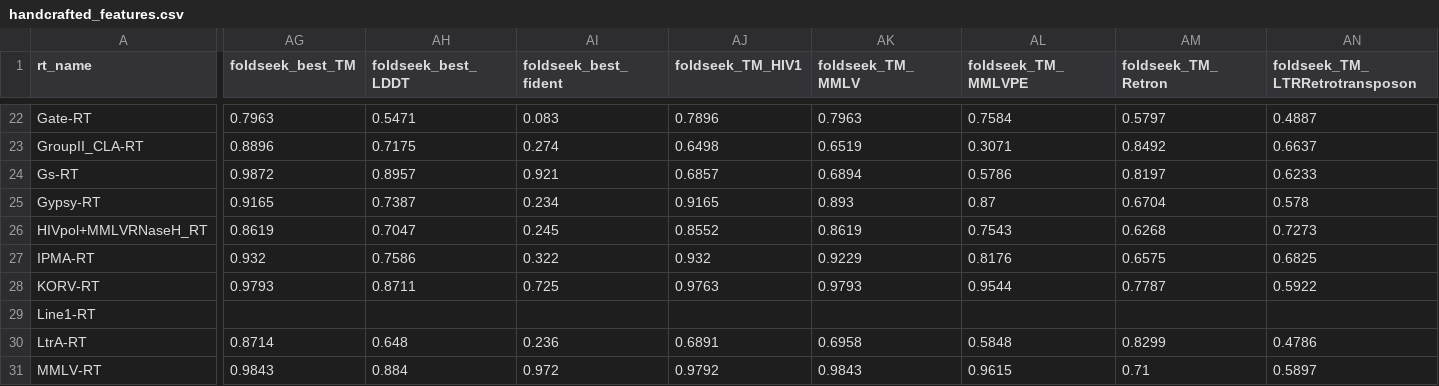
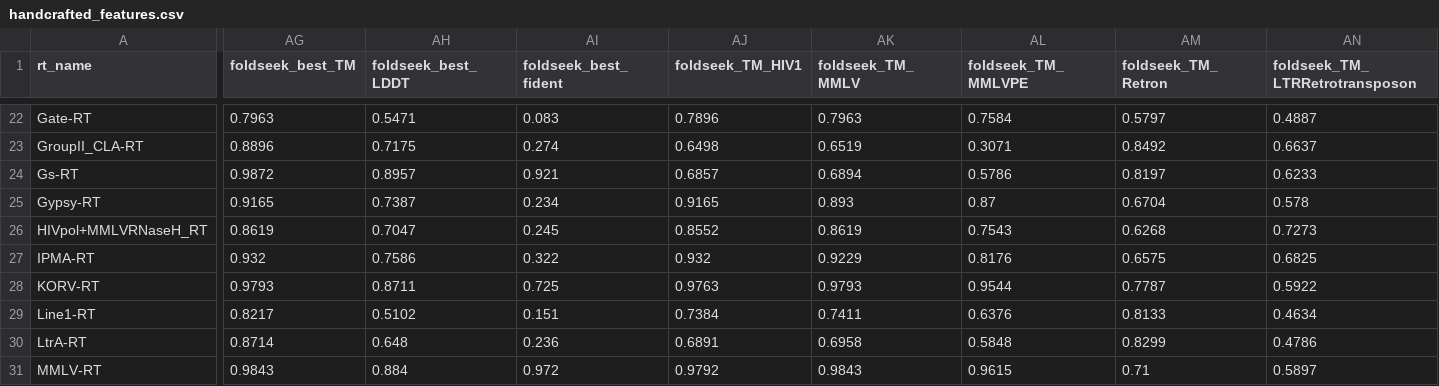
Before and after one commit to Mandrake-Bioworks/Retroviral-Wall-Challenge, a CSV file: data/handcrafted_features.csv, drawn as a sheet; only a part is shown, gaps mark what is left out; the diff covers the shown part only; the diff names each change by its address in the sheet, - before the commit and + after, or states it on an @@ line.

```diff
--- a/data/handcrafted_features.csv
+++ b/data/handcrafted_features.csv
-AG29 (foldseek_best_TM): (empty)
+AG29 (foldseek_best_TM): 0.8217
-AH29 (foldseek_best_LDDT): (empty)
+AH29 (foldseek_best_LDDT): 0.5102
-AI29 (foldseek_best_fident): (empty)
+AI29 (foldseek_best_fident): 0.151
-AJ29 (foldseek_TM_HIV1): (empty)
+AJ29 (foldseek_TM_HIV1): 0.7384
-AK29 (foldseek_TM_MMLV): (empty)
+AK29 (foldseek_TM_MMLV): 0.7411
-AL29 (foldseek_TM_MMLVPE): (empty)
+AL29 (foldseek_TM_MMLVPE): 0.6376
-AM29 (foldseek_TM_Retron): (empty)
+AM29 (foldseek_TM_Retron): 0.8133
-AN29 (foldseek_TM_LTRRetrotransposon): (empty)
+AN29 (foldseek_TM_LTRRetrotransposon): 0.4634
```
Also changed, not shown: 2 edited cells elsewhere in this file.
